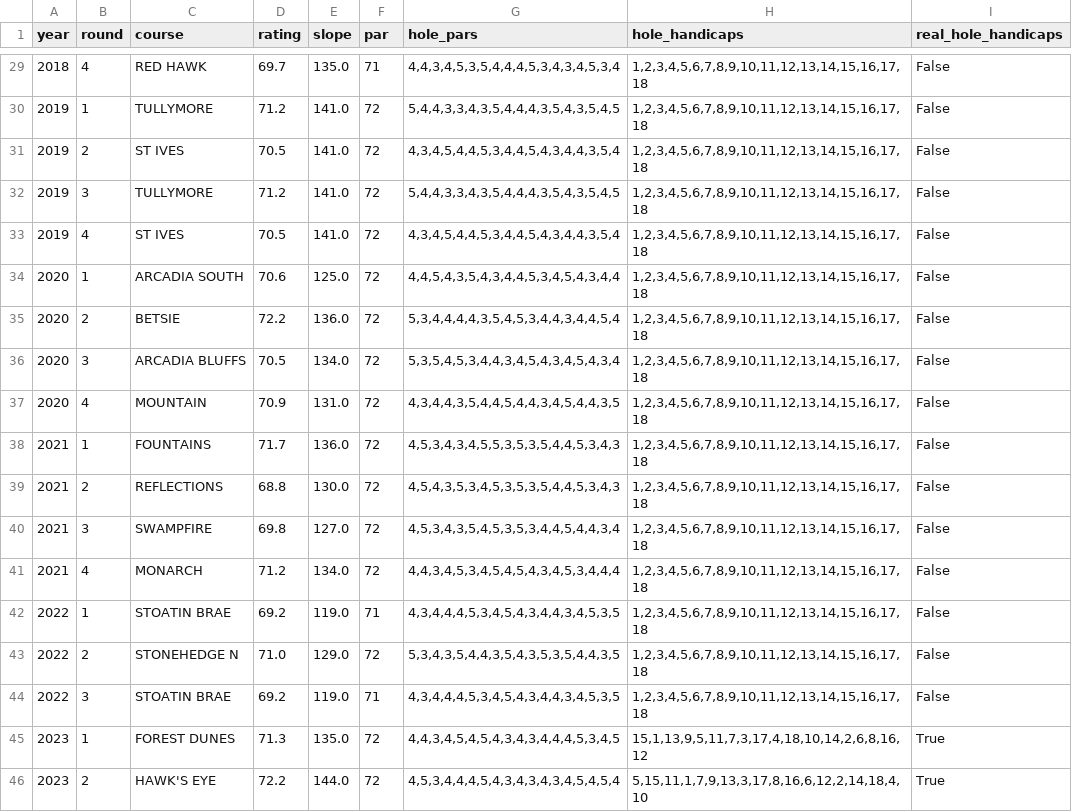
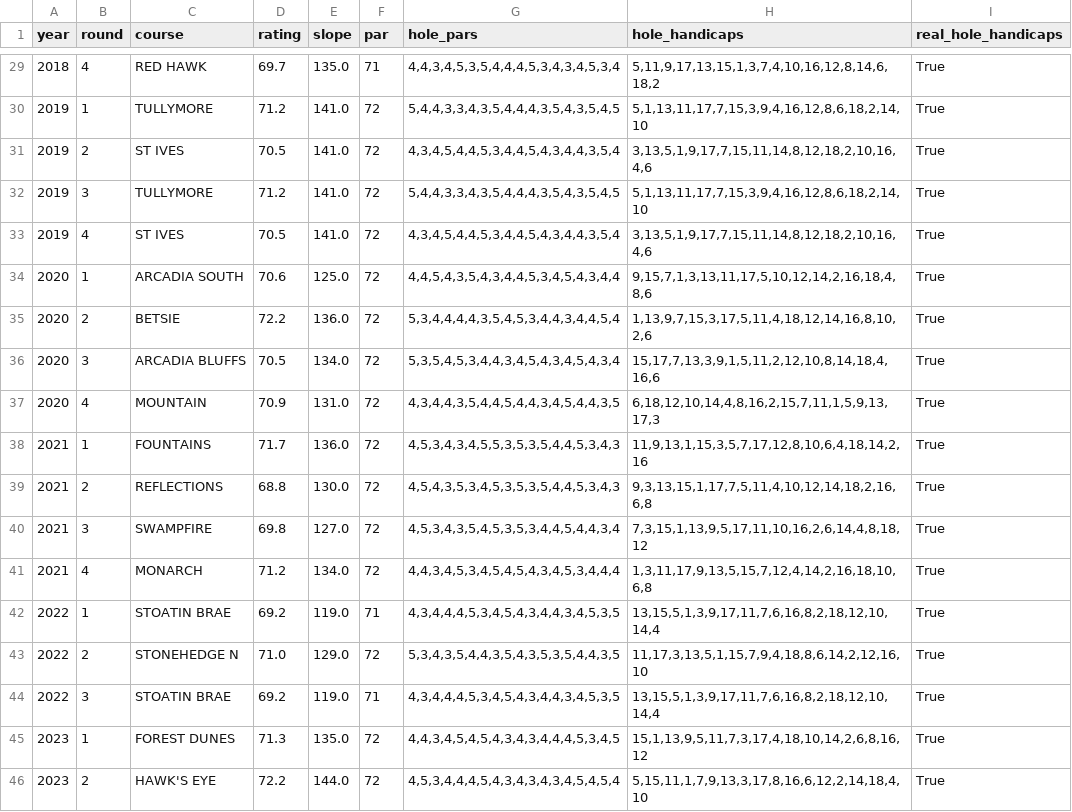
Before and after one commit to aarondjensen/WBC, a CSV file: data/courses.csv, drawn as a sheet; only a part is shown, gaps mark what is left out; the diff covers the shown part only.

```diff
--- a/data/courses.csv
+++ b/data/courses.csv
@@ -29,17 +29,17 @@ year,round,course,rating,slope,par,hole_pars,hole_handicaps,real_hole_handicaps
-2018,4,RED HAWK,69.7,135.0,71,"4,4,3,4,5,3,5,4,4,4,5,3,4,3,4,5,3,4","1,2,3,4,5,6,7,8,9,10,11,12,13,14,15,16,17,18",False
-2019,1,TULLYMORE,71.2,141.0,72,"5,4,4,3,3,4,3,5,4,4,4,3,5,4,3,5,4,5","1,2,3,4,5,6,7,8,9,10,11,12,13,14,15,16,17,18",False
-2019,2,ST IVES,70.5,141.0,72,"4,3,4,5,4,4,5,3,4,4,5,4,3,4,4,3,5,4","1,2,3,4,5,6,7,8,9,10,11,12,13,14,15,16,17,18",False
-2019,3,TULLYMORE,71.2,141.0,72,"5,4,4,3,3,4,3,5,4,4,4,3,5,4,3,5,4,5","1,2,3,4,5,6,7,8,9,10,11,12,13,14,15,16,17,18",False
-2019,4,ST IVES,70.5,141.0,72,"4,3,4,5,4,4,5,3,4,4,5,4,3,4,4,3,5,4","1,2,3,4,5,6,7,8,9,10,11,12,13,14,15,16,17,18",False
-2020,1,ARCADIA SOUTH,70.6,125.0,72,"4,4,5,4,3,5,4,3,4,4,5,3,4,5,4,3,4,4","1,2,3,4,5,6,7,8,9,10,11,12,13,14,15,16,17,18",False
-2020,2,BETSIE,72.2,136.0,72,"5,3,4,4,4,4,3,5,4,5,3,4,4,3,4,4,5,4","1,2,3,4,5,6,7,8,9,10,11,12,13,14,15,16,17,18",False
-2020,3,ARCADIA BLUFFS,70.5,134.0,72,"5,3,5,4,5,3,4,4,3,4,5,4,3,4,5,4,3,4","1,2,3,4,5,6,7,8,9,10,11,12,13,14,15,16,17,18",False
-2020,4,MOUNTAIN,70.9,131.0,72,"4,3,4,4,3,5,4,4,5,4,4,3,4,5,4,4,3,5","1,2,3,4,5,6,7,8,9,10,11,12,13,14,15,16,17,18",False
-2021,1,FOUNTAINS,71.7,136.0,72,"4,5,3,4,3,4,5,5,3,5,3,5,4,4,5,3,4,3","1,2,3,4,5,6,7,8,9,10,11,12,13,14,15,16,17,18",False
-2021,2,REFLECTIONS,68.8,130.0,72,"4,5,4,3,5,3,4,5,3,5,3,5,4,4,5,3,4,3","1,2,3,4,5,6,7,8,9,10,11,12,13,14,15,16,17,18",False
-2021,3,SWAMPFIRE,69.8,127.0,72,"4,5,3,4,3,5,4,5,3,5,3,4,4,5,4,4,3,4","1,2,3,4,5,6,7,8,9,10,11,12,13,14,15,16,17,18",False
-2021,4,MONARCH,71.2,134.0,72,"4,4,3,4,5,3,4,5,4,5,4,3,4,5,3,4,4,4","1,2,3,4,5,6,7,8,9,10,11,12,13,14,15,16,17,18",False
-2022,1,STOATIN BRAE,69.2,119.0,71,"4,3,4,4,4,5,3,4,5,4,3,4,4,3,4,5,3,5","1,2,3,4,5,6,7,8,9,10,11,12,13,14,15,16,17,18",False
-2022,2,STONEHEDGE N,71.0,129.0,72,"5,3,4,3,5,4,4,3,5,4,3,5,3,5,4,4,3,5","1,2,3,4,5,6,7,8,9,10,11,12,13,14,15,16,17,18",False
-2022,3,STOATIN BRAE,69.2,119.0,71,"4,3,4,4,4,5,3,4,5,4,3,4,4,3,4,5,3,5","1,2,3,4,5,6,7,8,9,10,11,12,13,14,15,16,17,18",False
+2018,4,RED HAWK,69.7,135.0,71,"4,4,3,4,5,3,5,4,4,4,5,3,4,3,4,5,3,4","5,11,9,17,13,15,1,3,7,4,10,16,12,8,14,6,18,2",True
+2019,1,TULLYMORE,71.2,141.0,72,"5,4,4,3,3,4,3,5,4,4,4,3,5,4,3,5,4,5","5,1,13,11,17,7,15,3,9,4,16,12,8,6,18,2,14,10",True
+2019,2,ST IVES,70.5,141.0,72,"4,3,4,5,4,4,5,3,4,4,5,4,3,4,4,3,5,4","3,13,5,1,9,17,7,15,11,14,8,12,18,2,10,16,4,6",True
+2019,3,TULLYMORE,71.2,141.0,72,"5,4,4,3,3,4,3,5,4,4,4,3,5,4,3,5,4,5","5,1,13,11,17,7,15,3,9,4,16,12,8,6,18,2,14,10",True
+2019,4,ST IVES,70.5,141.0,72,"4,3,4,5,4,4,5,3,4,4,5,4,3,4,4,3,5,4","3,13,5,1,9,17,7,15,11,14,8,12,18,2,10,16,4,6",True
+2020,1,ARCADIA SOUTH,70.6,125.0,72,"4,4,5,4,3,5,4,3,4,4,5,3,4,5,4,3,4,4","9,15,7,1,3,13,11,17,5,10,12,14,2,16,18,4,8,6",True
+2020,2,BETSIE,72.2,136.0,72,"5,3,4,4,4,4,3,5,4,5,3,4,4,3,4,4,5,4","1,13,9,7,15,3,17,5,11,4,18,12,14,16,8,10,2,6",True
+2020,3,ARCADIA BLUFFS,70.5,134.0,72,"5,3,5,4,5,3,4,4,3,4,5,4,3,4,5,4,3,4","15,17,7,13,3,9,1,5,11,2,12,10,8,14,18,4,16,6",True
+2020,4,MOUNTAIN,70.9,131.0,72,"4,3,4,4,3,5,4,4,5,4,4,3,4,5,4,4,3,5","6,18,12,10,14,4,8,16,2,15,7,11,1,5,9,13,17,3",True
+2021,1,FOUNTAINS,71.7,136.0,72,"4,5,3,4,3,4,5,5,3,5,3,5,4,4,5,3,4,3","11,9,13,1,15,3,5,7,17,12,8,10,6,4,18,14,2,16",True
+2021,2,REFLECTIONS,68.8,130.0,72,"4,5,4,3,5,3,4,5,3,5,3,5,4,4,5,3,4,3","9,3,13,15,1,17,7,5,11,4,10,12,14,18,2,16,6,8",True
+2021,3,SWAMPFIRE,69.8,127.0,72,"4,5,3,4,3,5,4,5,3,5,3,4,4,5,4,4,3,4","7,3,15,1,13,9,5,17,11,10,16,2,6,14,4,8,18,12",True
+2021,4,MONARCH,71.2,134.0,72,"4,4,3,4,5,3,4,5,4,5,4,3,4,5,3,4,4,4","1,3,11,17,9,13,5,15,7,12,4,14,2,16,18,10,6,8",True
+2022,1,STOATIN BRAE,69.2,119.0,71,"4,3,4,4,4,5,3,4,5,4,3,4,4,3,4,5,3,5","13,15,5,1,3,9,17,11,7,6,16,8,2,18,12,10,14,4",True
+2022,2,STONEHEDGE N,71.0,129.0,72,"5,3,4,3,5,4,4,3,5,4,3,5,3,5,4,4,3,5","11,17,3,13,5,1,15,7,9,4,18,8,6,14,2,12,16,10",True
+2022,3,STOATIN BRAE,69.2,119.0,71,"4,3,4,4,4,5,3,4,5,4,3,4,4,3,4,5,3,5","13,15,5,1,3,9,17,11,7,6,16,8,2,18,12,10,14,4",True
 2023,1,FOREST DUNES,71.3,135.0,72,"4,4,3,4,5,4,5,4,3,4,3,4,4,4,5,3,4,5","15,1,13,9,5,11,7,3,17,4,18,10,14,2,6,8,16,12",True
```
Also changed, not shown: 54 edited cells elsewhere in this file, data/holes.csv, 3 other files.
